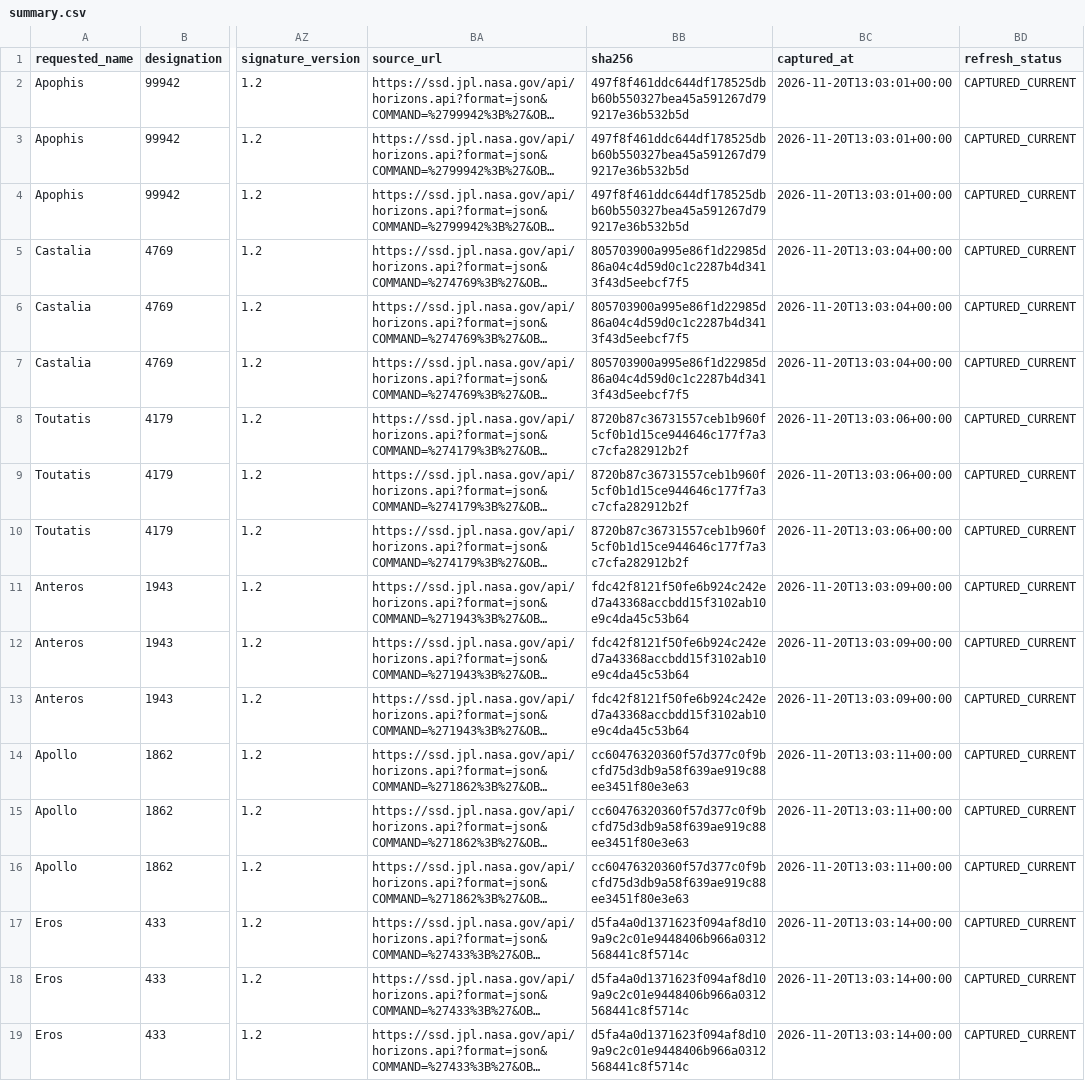
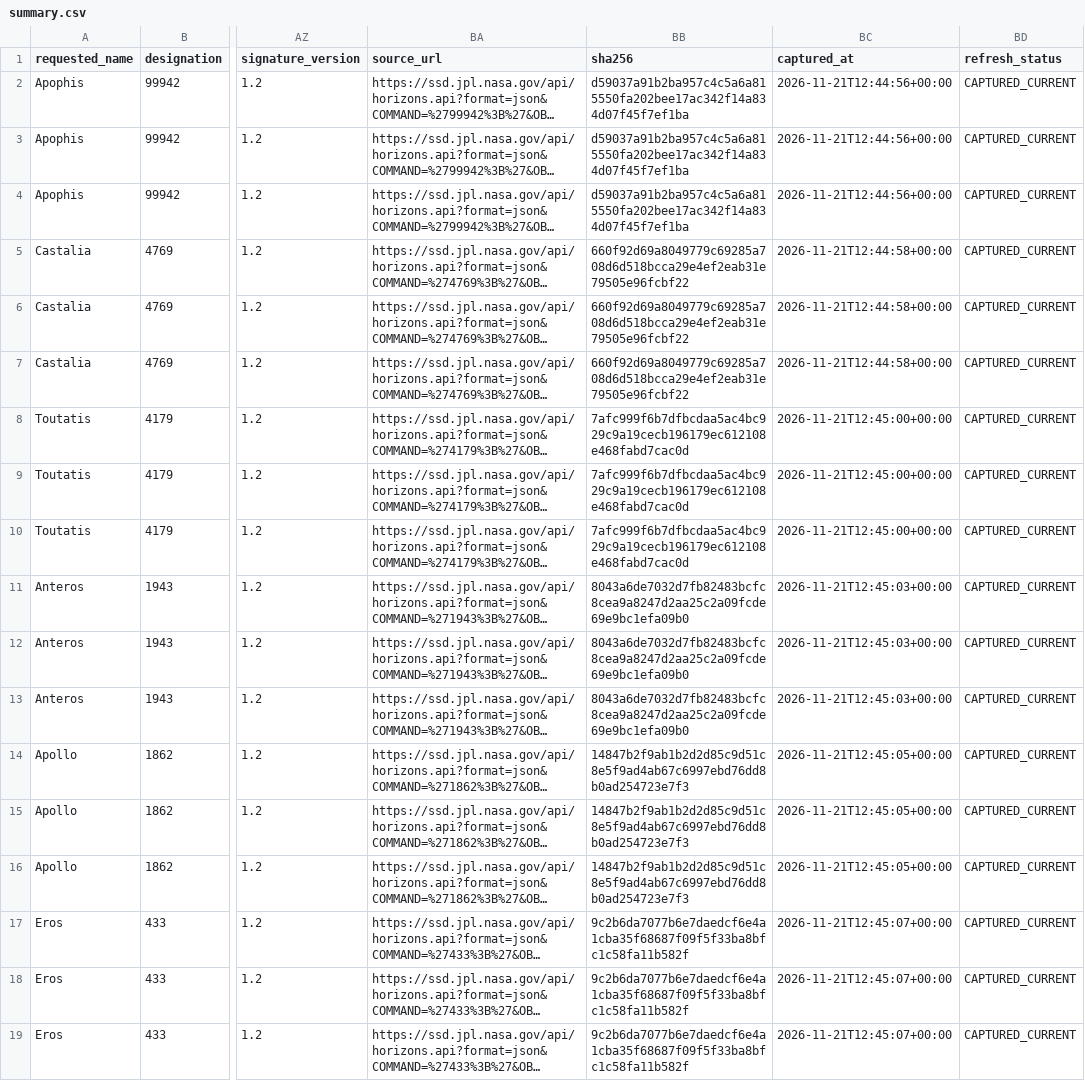
Before and after one commit to achillesromer-coder/Data, a CSV file: data/jpl/horizons/latest/summary.csv, drawn as a sheet; only a part is shown, gaps mark what is left out; long unchanged cells end in …; the diff names each change by its address in the sheet, - before the commit and + after, or states it on an @@ line.

```diff
--- a/data/jpl/horizons/latest/summary.csv
+++ b/data/jpl/horizons/latest/summary.csv
-BB2:BB4 (sha256): 497f8f461ddc644df178525dbb60b550327bea45a591267d799217e36b532b5d
+BB2:BB4 (sha256): d59037a91b2ba957c4c5a6a815550fa202bee17ac342f14a834d07f45f7ef1ba
-BC2:BC4 (captured_at): 2026-11-20T13:03:01+00:00
+BC2:BC4 (captured_at): 2026-11-21T12:44:56+00:00
-BB5:BB7 (sha256): 805703900a995e86f1d22985d86a04c4d59d0c1c2287b4d3413f43d5eebcf7f5
+BB5:BB7 (sha256): 660f92d69a8049779c69285a708d6d518bcca29e4ef2eab31e79505e96fcbf22
-BC5:BC7 (captured_at): 2026-11-20T13:03:04+00:00
+BC5:BC7 (captured_at): 2026-11-21T12:44:58+00:00
-BB8:BB10 (sha256): 8720b87c36731557ceb1b960f5cf0b1d15ce944646c177f7a3c7cfa282912b2f
+BB8:BB10 (sha256): 7afc999f6b7dfbcdaa5ac4bc929c9a19cecb196179ec612108e468fabd7cac0d
-BC8:BC10 (captured_at): 2026-11-20T13:03:06+00:00
+BC8:BC10 (captured_at): 2026-11-21T12:45:00+00:00
-BB11:BB13 (sha256): fdc42f8121f50fe6b924c242ed7a43368accbdd15f3102ab10e9c4da45c53b64
+BB11:BB13 (sha256): 8043a6de7032d7fb82483bcfc8cea9a8247d2aa25c2a09fcde69e9bc1efa09b0
-BC11:BC13 (captured_at): 2026-11-20T13:03:09+00:00
+BC11:BC13 (captured_at): 2026-11-21T12:45:03+00:00
-BB14:BB16 (sha256): cc60476320360f57d377c0f9bcfd75d3db9a58f639ae919c88ee3451f80e3e63
+BB14:BB16 (sha256): 14847b2f9ab1b2d2d85c9d51c8e5f9ad4ab67c6997ebd76dd8b0ad254723e7f3
-BC14:BC16 (captured_at): 2026-11-20T13:03:11+00:00
+BC14:BC16 (captured_at): 2026-11-21T12:45:05+00:00
-BB17:BB19 (sha256): d5fa4a0d1371623f094af8d109a9c2c01e9448406b966a0312568441c8f5714c
+BB17:BB19 (sha256): 9c2b6da7077b6e7daedcf6e4a1cba35f68687f09f5f33ba8bfc1c58fa11b582f
-BC17:BC19 (captured_at): 2026-11-20T13:03:14+00:00
+BC17:BC19 (captured_at): 2026-11-21T12:45:07+00:00
```
Also changed, not shown: data/jpl/horizons/uncertainty/latest/summary.csv, data/jpl/neighbours/horizons/latest/summary.csv, 48 other files.
